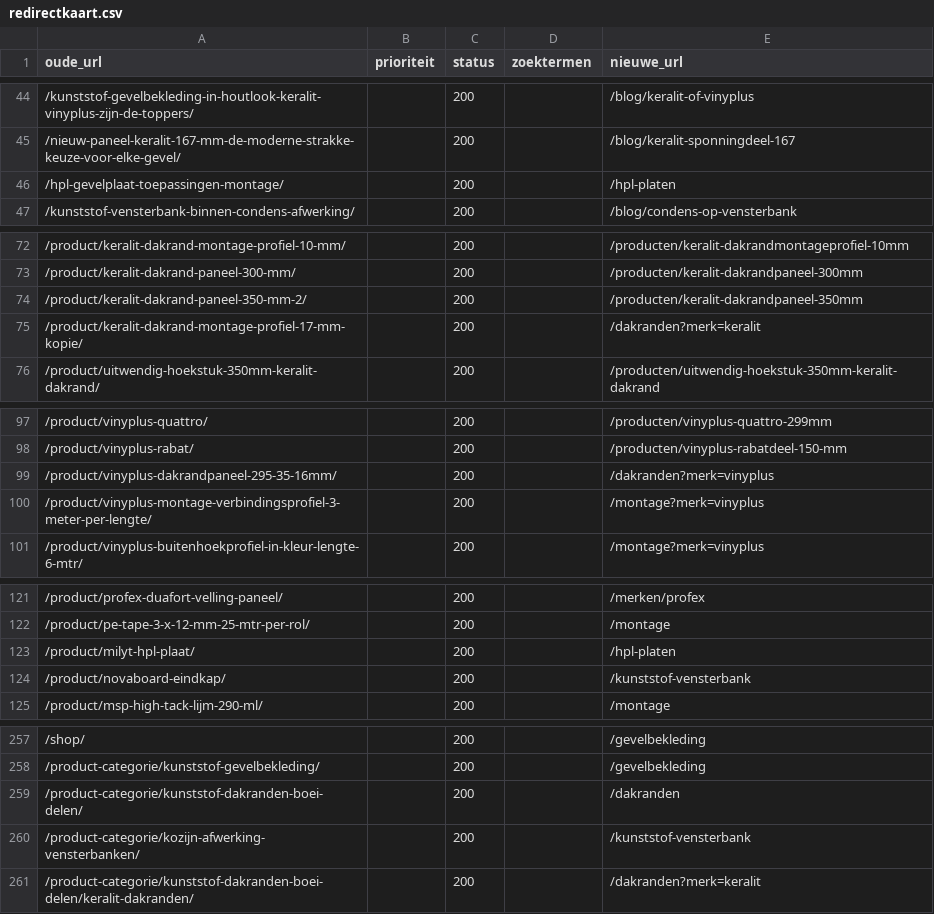
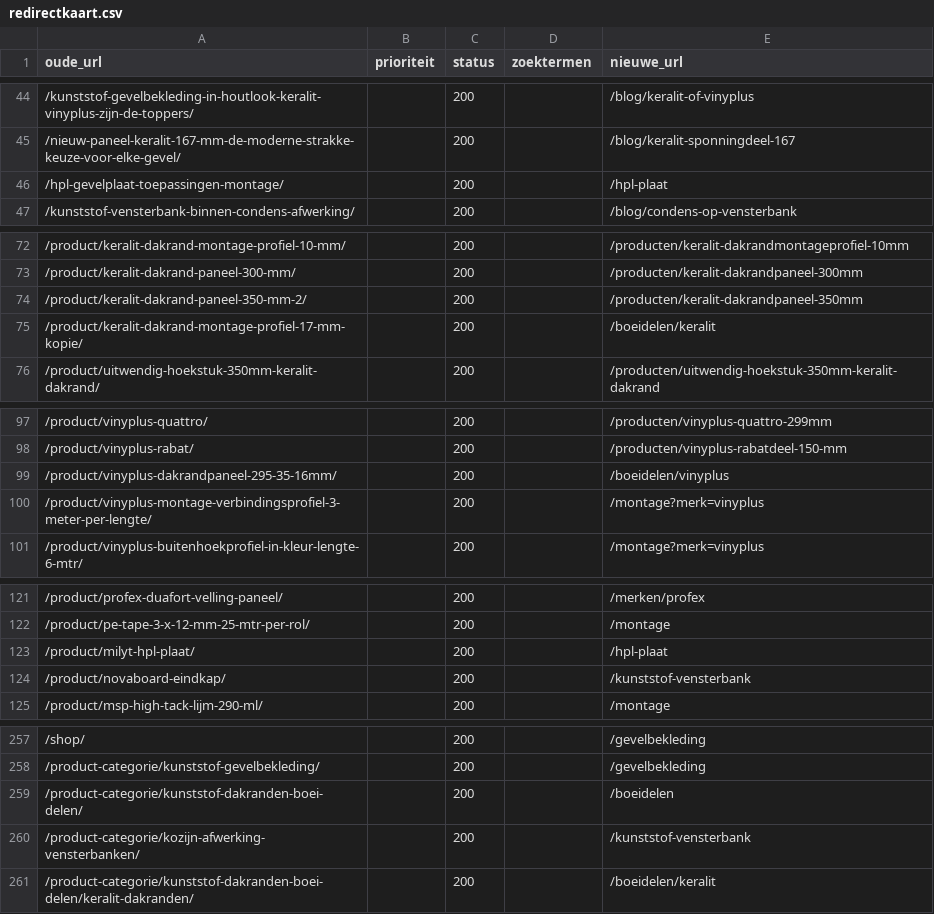
Before and after one commit to RubenPouw/kunststof-gevel-website, a CSV file: docs/redirectkaart.csv, drawn as a sheet; only a part is shown, gaps mark what is left out; the diff covers the shown part only.

```diff
--- a/docs/redirectkaart.csv
+++ b/docs/redirectkaart.csv
@@ -45,3 +45,3 @@ oude_url,prioriteit,status,zoektermen,nieuwe_url
 /nieuw-paneel-keralit-167-mm-de-moderne-strakke-keuze-voor-elke-gevel/,,200,,/blog/keralit-sponningdeel-167
-/hpl-gevelplaat-toepassingen-montage/,,200,,/hpl-platen
+/hpl-gevelplaat-toepassingen-montage/,,200,,/hpl-plaat
 /kunststof-vensterbank-binnen-condens-afwerking/,,200,,/blog/condens-op-vensterbank
@@ -74,3 +74,3 @@ oude_url,prioriteit,status,zoektermen,nieuwe_url
 /product/keralit-dakrand-paneel-350-mm-2/,,200,,/producten/keralit-dakrandpaneel-350mm
-/product/keralit-dakrand-montage-profiel-17-mm-kopie/,,200,,/dakranden?merk=keralit
+/product/keralit-dakrand-montage-profiel-17-mm-kopie/,,200,,/boeidelen/keralit
 /product/uitwendig-hoekstuk-350mm-keralit-dakrand/,,200,,/producten/uitwendig-hoekstuk-350mm-keralit-dakrand
@@ -98,3 +98,3 @@ oude_url,prioriteit,status,zoektermen,nieuwe_url
 /product/vinyplus-rabat/,,200,,/producten/vinyplus-rabatdeel-150-mm
-/product/vinyplus-dakrandpaneel-295-35-16mm/,,200,,/dakranden?merk=vinyplus
+/product/vinyplus-dakrandpaneel-295-35-16mm/,,200,,/boeidelen/vinyplus
 /product/vinyplus-montage-verbindingsprofiel-3-meter-per-lengte/,,200,,/montage?merk=vinyplus
@@ -122,3 +122,3 @@ oude_url,prioriteit,status,zoektermen,nieuwe_url
 /product/pe-tape-3-x-12-mm-25-mtr-per-rol/,,200,,/montage
-/product/milyt-hpl-plaat/,,200,,/hpl-platen
+/product/milyt-hpl-plaat/,,200,,/hpl-plaat
 /product/novaboard-eindkap/,,200,,/kunststof-vensterbank
@@ -258,4 +258,4 @@ oude_url,prioriteit,status,zoektermen,nieuwe_url
 /product-categorie/kunststof-gevelbekleding/,,200,,/gevelbekleding
-/product-categorie/kunststof-dakranden-boei-delen/,,200,,/dakranden
+/product-categorie/kunststof-dakranden-boei-delen/,,200,,/boeidelen
 /product-categorie/kozijn-afwerking-vensterbanken/,,200,,/kunststof-vensterbank
-/product-categorie/kunststof-dakranden-boei-delen/keralit-dakranden/,,200,,/dakranden?merk=keralit
+/product-categorie/kunststof-dakranden-boei-delen/keralit-dakranden/,,200,,/boeidelen/keralit
```
Also changed, not shown: 27 edited cells elsewhere in this file, data/seo/redirects.csv, 41 other files.
